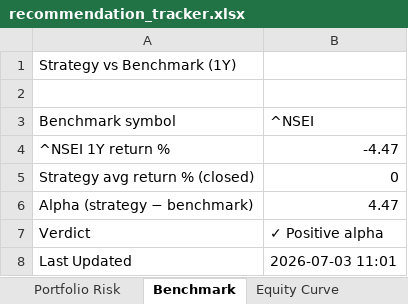
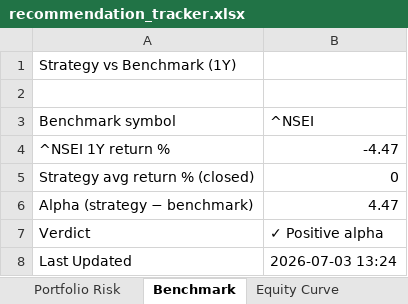
Before and after one commit to Gdsk-Sravan/Analyse-recommend-track, an Excel workbook: recommendation_tracker.xlsx, sheet Benchmark, drawn as a sheet; values as stored, in another font and other column widths than the file's, no borders; the diff names each change by its address in the sheet, - before the commit and + after, or states it on an @@ line.

```diff
--- a/recommendation_tracker.xlsx (sheet Benchmark)
+++ b/recommendation_tracker.xlsx (sheet Benchmark)
-B8 (^NSEI): 2026-07-03 11:01
+B8 (^NSEI): 2026-07-03 13:24
```
Also changed, not shown: sheet Daily Tracking, sheet Equity Curve, sheet Performance Summary, sheet Portfolio Risk.
